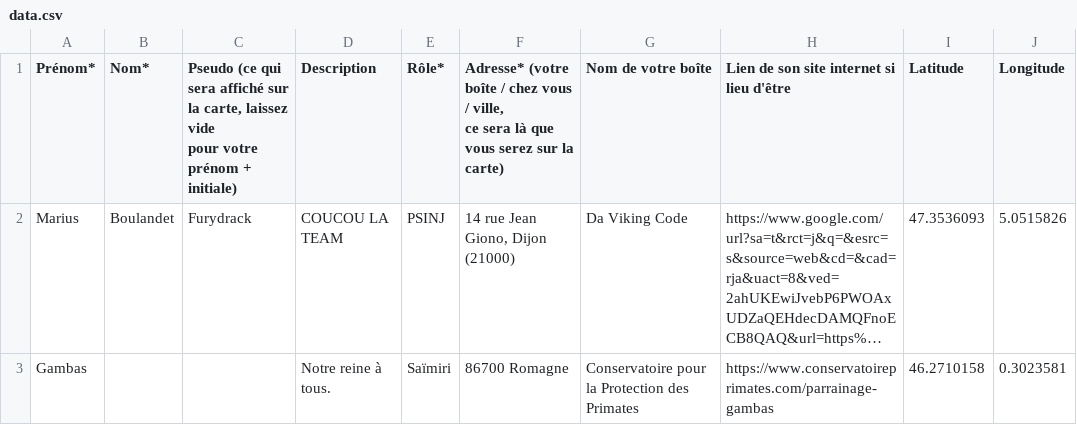
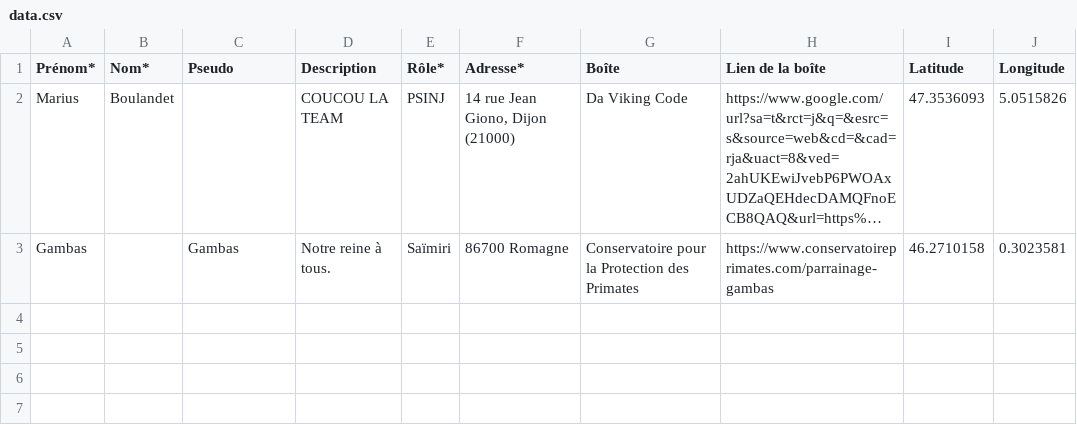
Before and after one commit to Furydrack/carte-psinj, a CSV file: data.csv, drawn as a sheet; long unchanged cells end in …; ↵ is a line break in a cell; the diff names each change by its address in the sheet, - before the commit and + after, or states it on an @@ line.

Commit message:
chore: text refont in sheet/script
- Remove frenchglish, and shorter words for the sheet completion. Will soon have a readme

```diff
--- a/data.csv
+++ b/data.csv
-C1: Pseudo (ce qui sera affiché sur la carte, laissez vide ↵ pour votre prénom + initiale)
+C1: Pseudo
-F1: Adresse* (votre boîte / chez vous / ville, ↵ ce sera là que vous serez sur la carte)
+F1: Adresse*
-G1: Nom de votre boîte
+G1: Boîte
-H1: Lien de son site internet si lieu d'être
+H1: Lien de la boîte
-C2 (Pseudo): Furydrack
+C2 (Pseudo): (empty)
-C3 (Pseudo): (empty)
+C3 (Pseudo): Gambas
```
Also changed, not shown: 1 other file.
